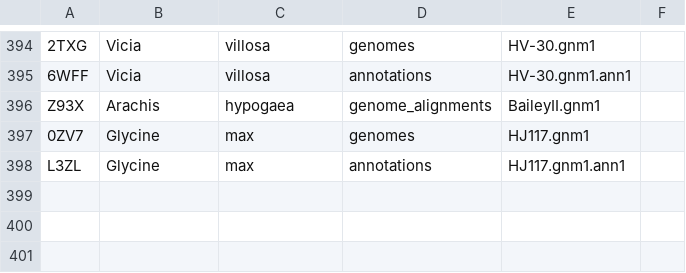
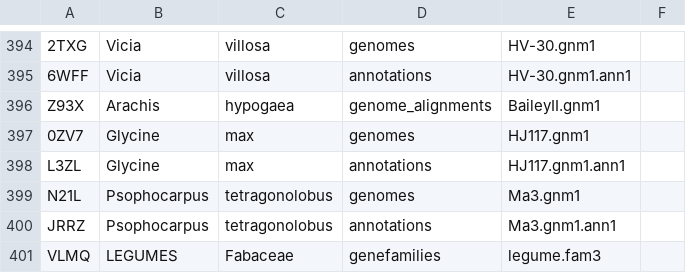
Before and after one commit to legumeinfo/datastore-registry, a TSV file: ds_registry.tsv, drawn as a sheet; only a part is shown, gaps mark what is left out; the diff names each change by its address in the sheet, - before the commit and + after, or states it on an @@ line.

Commit message:
Change usage message to include example for gene families collection, and add key for LEGUMES Fabaceae genefamilies

```diff
--- a/ds_registry.tsv
+++ b/ds_registry.tsv
+row 399: N21L | Psophocarpus | tetragonolobus | genomes | Ma3.gnm1
+row 400: JRRZ | Psophocarpus | tetragonolobus | annotations | Ma3.gnm1.ann1
+row 401: VLMQ | LEGUMES | Fabaceae | genefamilies | legume.fam3
```
Also changed, not shown: 1 other file.
